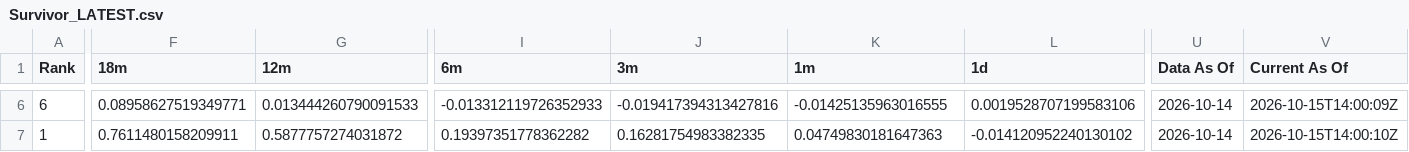
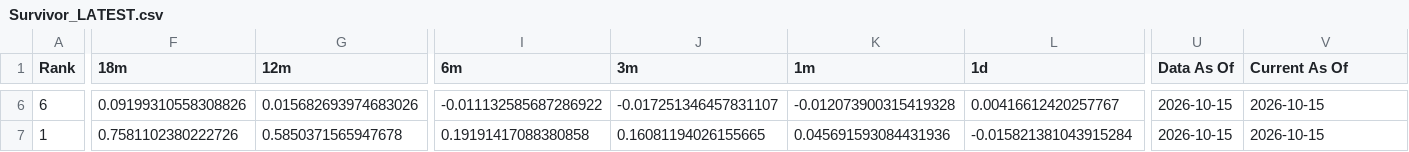
Before and after one commit to DarkMoonv1/NEFTy, a CSV file: Survivor_LATEST.csv, drawn as a sheet; only a part is shown, gaps mark what is left out; the diff covers the shown part only; the diff names each change by its address in the sheet, - before the commit and + after, or states it on an @@ line.

```diff
--- a/Survivor_LATEST.csv
+++ b/Survivor_LATEST.csv
-F6 (18m): 0.08958627519349771
+F6 (18m): 0.09199310558308826
-G6 (12m): 0.013444260790091533
+G6 (12m): 0.015682693974683026
-I6 (6m): -0.013312119726352933
+I6 (6m): -0.011132585687286922
-J6 (3m): -0.019417394313427816
+J6 (3m): -0.017251346457831107
-K6 (1m): -0.01425135963016555
+K6 (1m): -0.012073900315419328
-L6 (1d): 0.0019528707199583106
+L6 (1d): 0.00416612420257767
-U6:U7 (Data As Of): 2026-10-14
+U6:U7 (Data As Of): 2026-10-15
-V6 (Current As Of): 2026-10-15T14:00:09Z
+V6 (Current As Of): 2026-10-15
-F7 (18m): 0.7611480158209911
+F7 (18m): 0.7581102380222726
-G7 (12m): 0.5877757274031872
+G7 (12m): 0.5850371565947678
-I7 (6m): 0.19397351778362282
+I7 (6m): 0.19191417088380858
-J7 (3m): 0.16281754983382335
+J7 (3m): 0.16081194026155665
-K7 (1m): 0.04749830181647363
+K7 (1m): 0.045691593084431936
-L7 (1d): -0.014120952240130102
+L7 (1d): -0.015821381043915284
-V7 (Current As Of): 2026-10-15T14:00:10Z
+V7 (Current As Of): 2026-10-15
```
Also changed, not shown: 131 edited cells elsewhere in this file.
